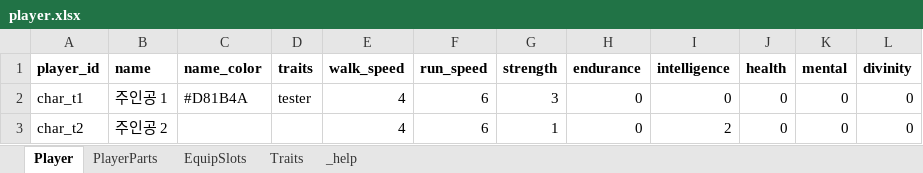
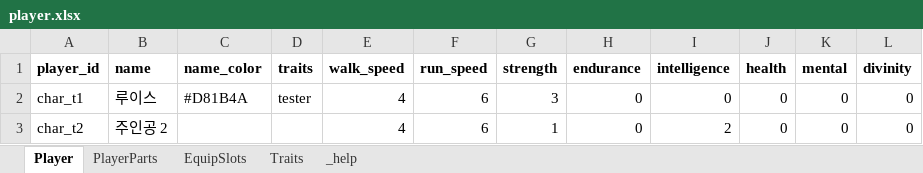
Before and after one commit to HomilBBANG/rt_Tevah, an Excel workbook: tools/sheets/player.xlsx, sheet Player, drawn as a sheet; values as stored, in another font and other column widths than the file's, no borders; the diff names each change by its address in the sheet, - before the commit and + after, or states it on an @@ line.

```diff
--- a/tools/sheets/player.xlsx (sheet Player)
+++ b/tools/sheets/player.xlsx (sheet Player)
-B2 (name): 주인공 1
+B2 (name): 루이스
```
Also changed, not shown: 3 other files.
